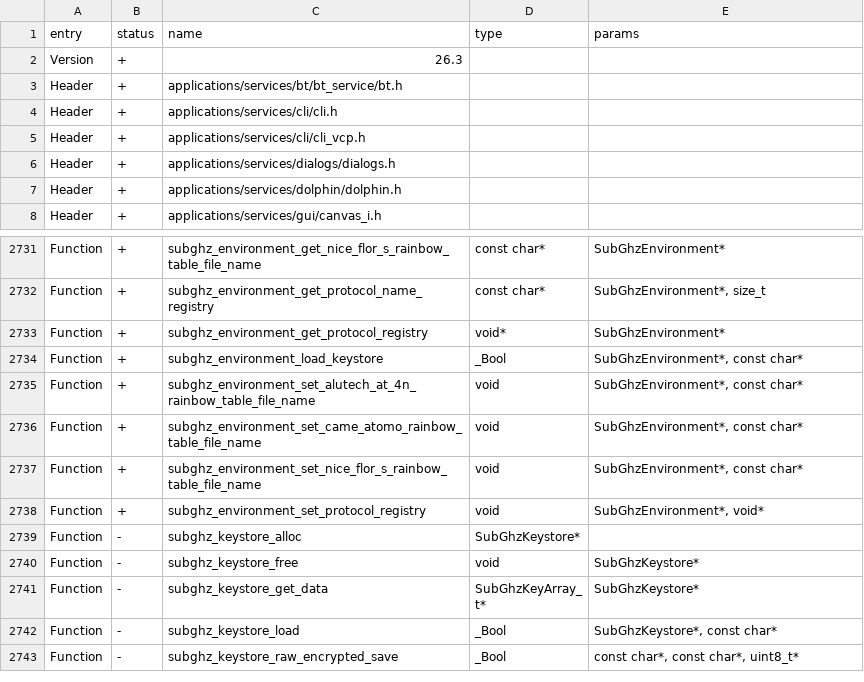
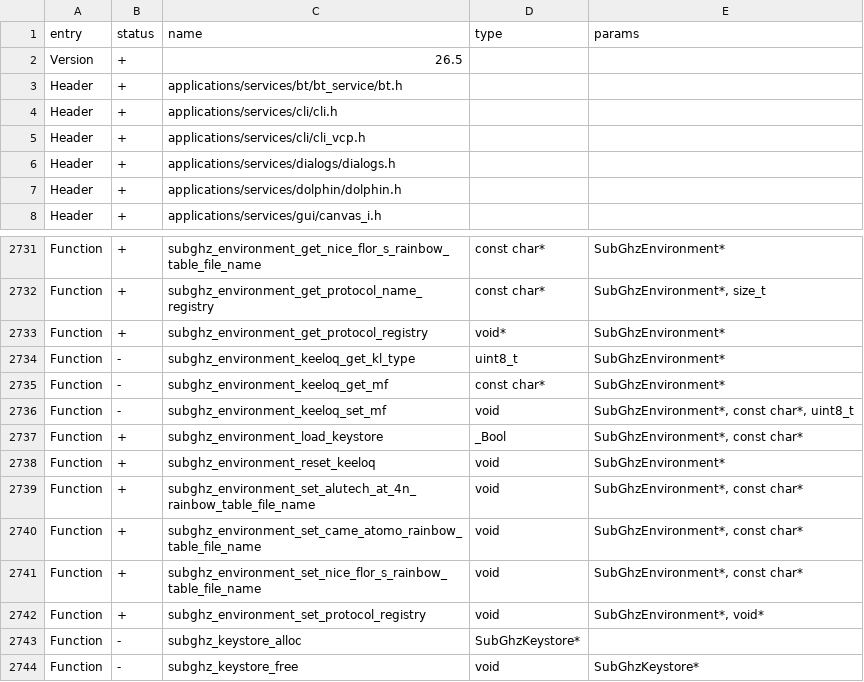
Before and after one commit to Gustav-png/Moon-Firmware, a CSV file: firmware/targets/f7/api_symbols.csv, drawn as a sheet; only a part is shown, gaps mark what is left out; the shorter side is filled out with more unchanged rows.

Commit message:
keeloq

```diff
--- a/firmware/targets/f7/api_symbols.csv
+++ b/firmware/targets/f7/api_symbols.csv
@@ -1,3 +1,3 @@
 entry,status,name,type,params
-Version,+,26.3,,
+Version,+,26.5,,
 Header,+,applications/services/bt/bt_service/bt.h,,
@@ -2733,3 +2733,7 @@ Function,+,subghz_environment_get_protocol_name_registry,const char*,"SubGhzEnvi
 Function,+,subghz_environment_get_protocol_registry,void*,SubGhzEnvironment*
+Function,-,subghz_environment_keeloq_get_kl_type,uint8_t,SubGhzEnvironment*
+Function,-,subghz_environment_keeloq_get_mf,const char*,SubGhzEnvironment*
+Function,-,subghz_environment_keeloq_set_mf,void,"SubGhzEnvironment*, const char*, uint8_t"
 Function,+,subghz_environment_load_keystore,_Bool,"SubGhzEnvironment*, const char*"
+Function,+,subghz_environment_reset_keeloq,void,SubGhzEnvironment*
 Function,+,subghz_environment_set_alutech_at_4n_rainbow_table_file_name,void,"SubGhzEnvironment*, const char*"
```
Also changed, not shown: 11 other files.
